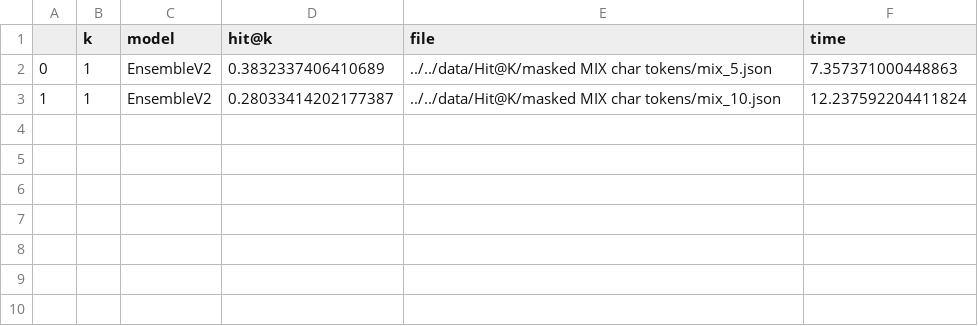
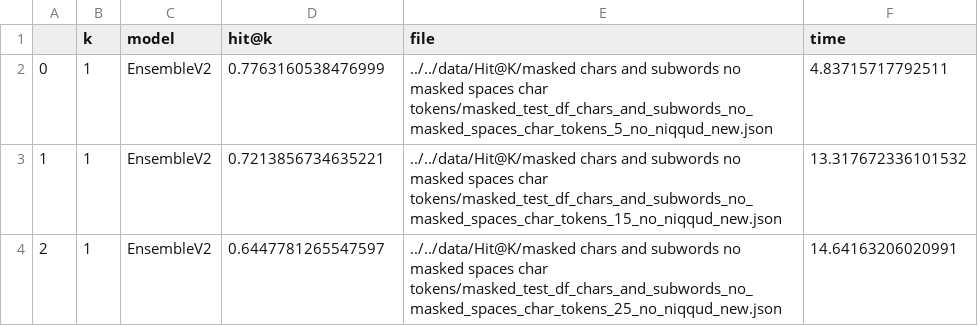
Before and after one commit to harelm4/Embible-Backend, a CSV file: data/results/ensemble-CharHitAt1.csv, drawn as a sheet.

```diff
--- a/data/results/ensemble-CharHitAt1.csv
+++ b/data/results/ensemble-CharHitAt1.csv
@@ -1,3 +1,4 @@
 ,k,model,hit@k,file,time
-0,1,EnsembleV2,0.3832337406410689,../../data/Hit@K/masked MIX char tokens/mix_5.json,7.357371000448863
-1,1,EnsembleV2,0.28033414202177387,../../data/Hit@K/masked MIX char tokens/mix_10.json,12.237592204411824
+0,1,EnsembleV2,0.7763160538476999,../../data/Hit@K/masked chars and subwords no masked spaces char tokens/masked_test_df_chars_and_subwords_no_masked_spaces_char_tokens_5_no_niqqud_new.json,4.83715717792511
+1,1,EnsembleV2,0.7213856734635221,../../data/Hit@K/masked chars and subwords no masked spaces char tokens/masked_test_df_chars_and_subwords_no_masked_spaces_char_tokens_15_no_niqqud_new.json,13.317672336101532
+2,1,EnsembleV2,0.6447781265547597,../../data/Hit@K/masked chars and subwords no masked spaces char tokens/masked_test_df_chars_and_subwords_no_masked_spaces_char_tokens_25_no_niqqud_new.json,14.64163206020991
```
Also changed, not shown: data/results/baseline2-CharHitAt1.csv, data/results/baseline2-CharHitAt5.csv, 3 other files.
